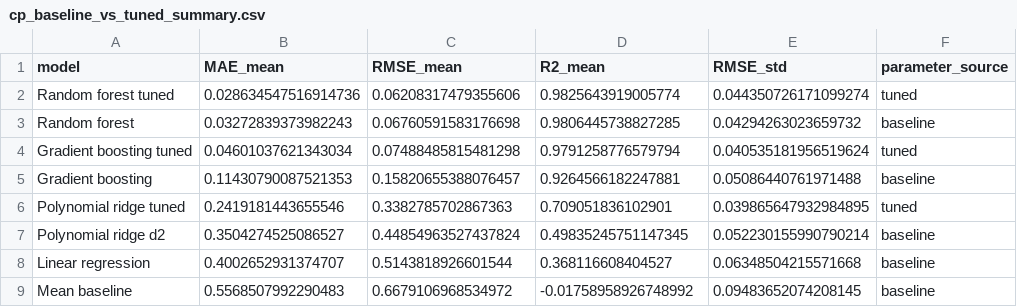
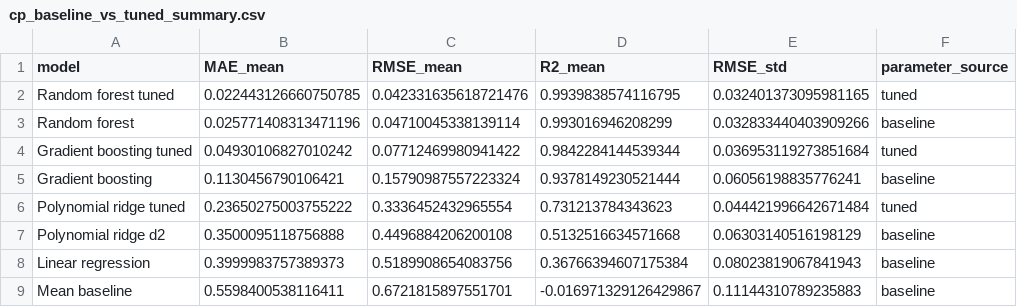
Before and after one commit to ItsKong/CFD-Machine-learning, a CSV file: reports/metrics/cp_baseline_vs_tuned_summary.csv, drawn as a sheet.

```diff
--- a/reports/metrics/cp_baseline_vs_tuned_summary.csv
+++ b/reports/metrics/cp_baseline_vs_tuned_summary.csv
@@ -1,9 +1,9 @@
 model,MAE_mean,RMSE_mean,R2_mean,RMSE_std,parameter_source
-Random forest tuned,0.028634547516914736,0.06208317479355606,0.9825643919005774,0.044350726171099274,tuned
-Random forest,0.03272839373982243,0.06760591583176698,0.9806445738827285,0.04294263023659732,baseline
-Gradient boosting tuned,0.04601037621343034,0.07488485815481298,0.9791258776579794,0.040535181956519624,tuned
-Gradient boosting,0.11430790087521353,0.15820655388076457,0.9264566182247881,0.05086440761971488,baseline
-Polynomial ridge tuned,0.2419181443655546,0.3382785702867363,0.709051836102901,0.039865647932984895,tuned
-Polynomial ridge d2,0.3504274525086527,0.44854963527437824,0.49835245751147345,0.052230155990790214,baseline
-Linear regression,0.4002652931374707,0.5143818926601544,0.368116608404527,0.06348504215571668,baseline
-Mean baseline,0.5568507992290483,0.6679106968534972,-0.01758958926748992,0.09483652074208145,baseline
+Random forest tuned,0.022443126660750785,0.042331635618721476,0.9939838574116795,0.032401373095981165,tuned
+Random forest,0.025771408313471196,0.04710045338139114,0.993016946208299,0.032833440403909266,baseline
+Gradient boosting tuned,0.04930106827010242,0.07712469980941422,0.9842284144539344,0.036953119273851684,tuned
+Gradient boosting,0.1130456790106421,0.15790987557223324,0.9378149230521444,0.06056198835776241,baseline
+Polynomial ridge tuned,0.23650275003755222,0.3336452432965554,0.731213784343623,0.044421996642671484,tuned
+Polynomial ridge d2,0.3500095118756888,0.4496884206200108,0.5132516634571668,0.06303140516198129,baseline
+Linear regression,0.3999983757389373,0.5189908654083756,0.36766394607175384,0.08023819067841943,baseline
+Mean baseline,0.5598400538116411,0.6721815897551701,-0.016971329126429867,0.11144310789235883,baseline
```
Also changed, not shown: reports/metrics/cp_model_comparison_summary.csv, reports/metrics/cp_nn_comparison_summary.csv, 14 other files.
